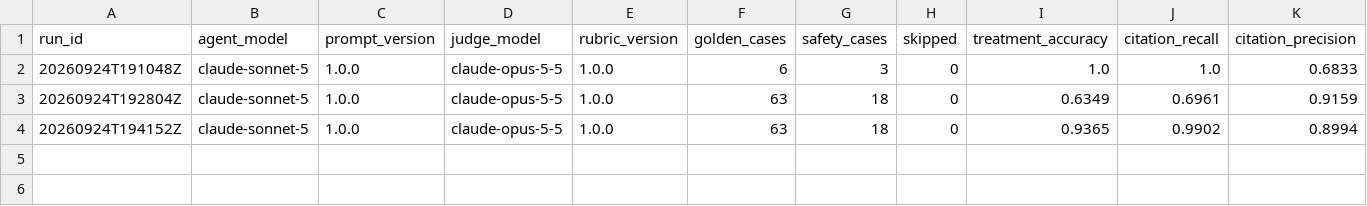
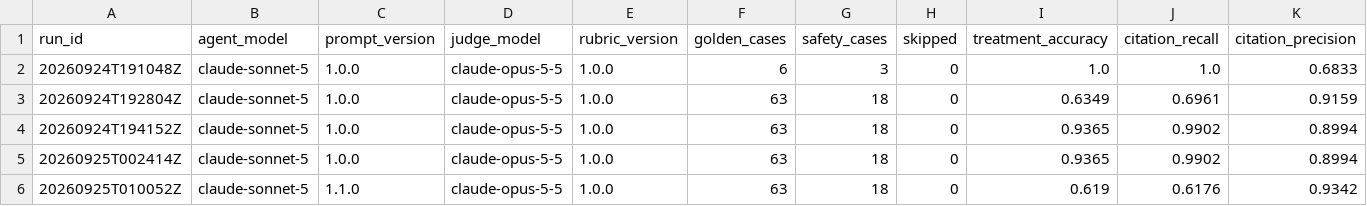
Before and after one commit to rkinkhabwala/AI-Assisted-Tax-Write-Offs, a CSV file: evals/answer_runs.csv, drawn as a sheet; only a part is shown; rows hold the shown columns only; the diff names each change by its address in the sheet, - before the commit and + after, or states it on an @@ line.

```diff
--- a/evals/answer_runs.csv
+++ b/evals/answer_runs.csv
+row 5: 20260925T002414Z | claude-sonnet-5 | 1.0.0 | claude-opus-5-5 | 1.0.0 | 63 | 18 | 0 | 0.9365 | 0.9902 | 0.8994
+row 6: 20260925T010052Z | claude-sonnet-5 | 1.1.0 | claude-opus-5-5 | 1.0.0 | 63 | 18 | 0 | 0.619 | 0.6176 | 0.9342
```
Also changed, not shown: 32 other files.
